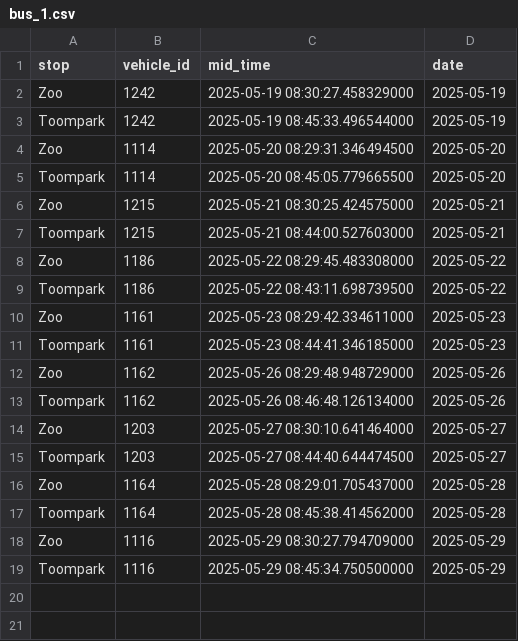
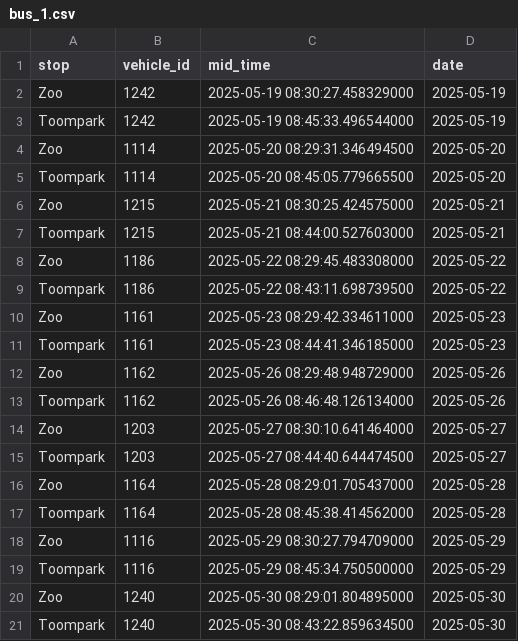
Before and after one commit to KongFuzi1/RMK-data-team-internship---test-challenge-2025, a CSV file: data/bus_1.csv, drawn as a sheet.

```diff
--- a/data/bus_1.csv
+++ b/data/bus_1.csv
@@ -19 +19,3 @@ Zoo,1116,2025-05-29 08:30:27.794709000,2025-05-29
 Toompark,1116,2025-05-29 08:45:34.750500000,2025-05-29
+Zoo,1240,2025-05-30 08:29:01.804895000,2025-05-30
+Toompark,1240,2025-05-30 08:43:22.859634500,2025-05-30
```
Also changed, not shown: data/bus_2.csv, data/bus_3.csv, 3 other files.
